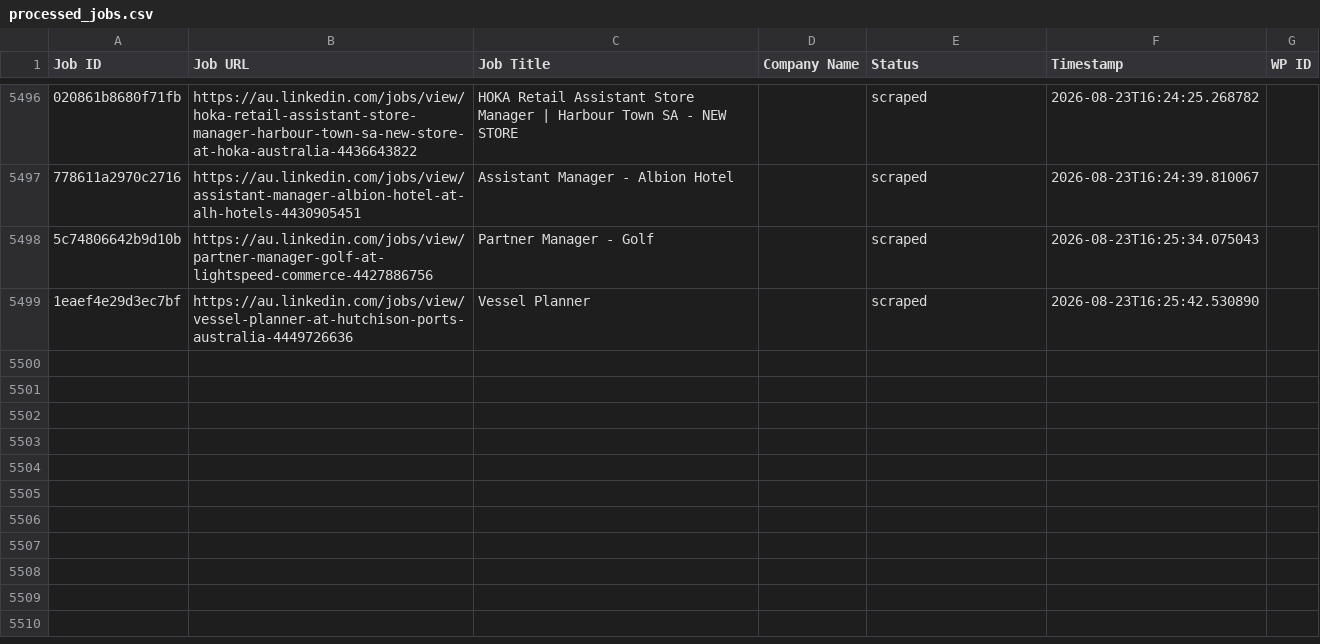
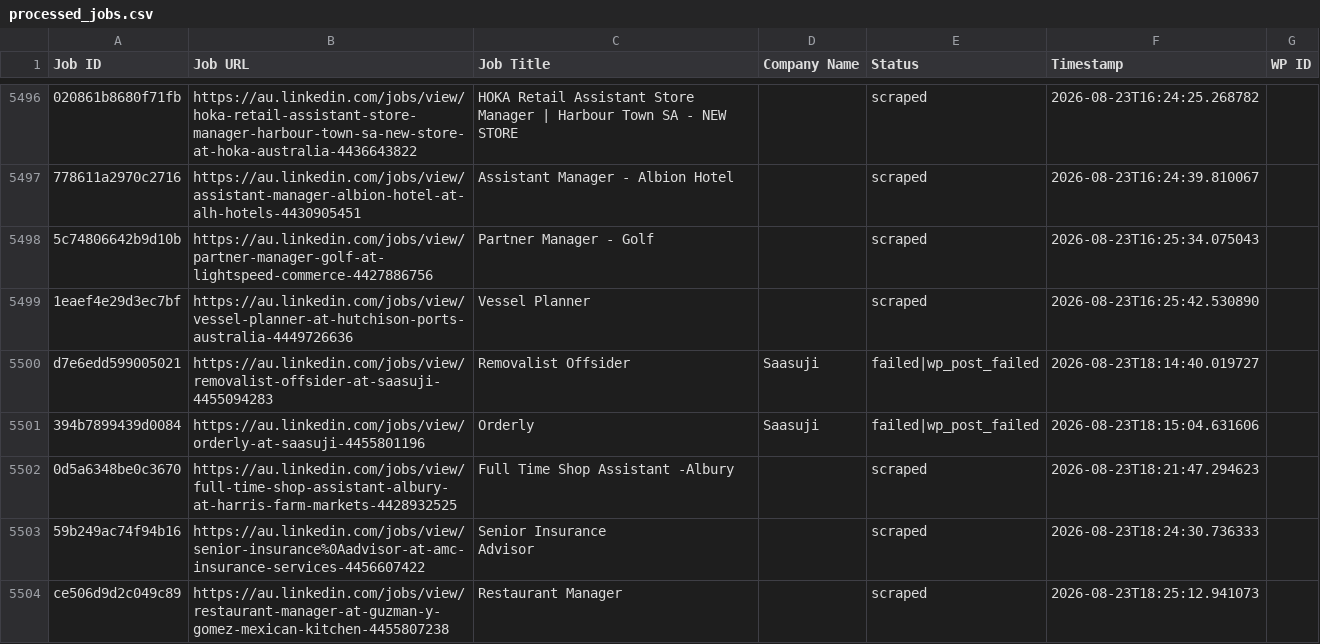
Before and after one commit to innovationinc2000/au, a CSV file: processed_jobs.csv, drawn as a sheet; only a part is shown, gaps mark what is left out; ↵ is a line break in a cell; the diff names each change by its address in the sheet, - before the commit and + after, or states it on an @@ line.

```diff
--- a/processed_jobs.csv
+++ b/processed_jobs.csv
+row 5500: d7e6edd599005021 | https://au.linkedin.com/jobs/view/removalist-offsider-at-saasuji-4455094283 | Removalist Offsider | Saasuji | failed|wp_post_failed | 2026-08-23T18:14:40.019727
+row 5501: 394b7899439d0084 | https://au.linkedin.com/jobs/view/orderly-at-saasuji-4455801196 | Orderly | Saasuji | failed|wp_post_failed | 2026-08-23T18:15:04.631606
+row 5502: 0d5a6348be0c3670 | https://au.linkedin.com/jobs/view/full-time-shop-assistant-albury-at-harris-farm-markets-4428932525 | Full Time Shop Assistant -Albury |  | scraped | 2026-08-23T18:21:47.294623
+row 5503: 59b249ac74f94b16 | https://au.linkedin.com/jobs/view/senior-insurance%0Aadvisor-at-amc-insurance-services-4456607422 | Senior Insurance ↵ Advisor |  | scraped | 2026-08-23T18:24:30.736333
+row 5504: ce506d9d2c049c89 | https://au.linkedin.com/jobs/view/restaurant-manager-at-guzman-y-gomez-mexican-kitchen-4455807238 | Restaurant Manager |  | scraped | 2026-08-23T18:25:12.941073
```
